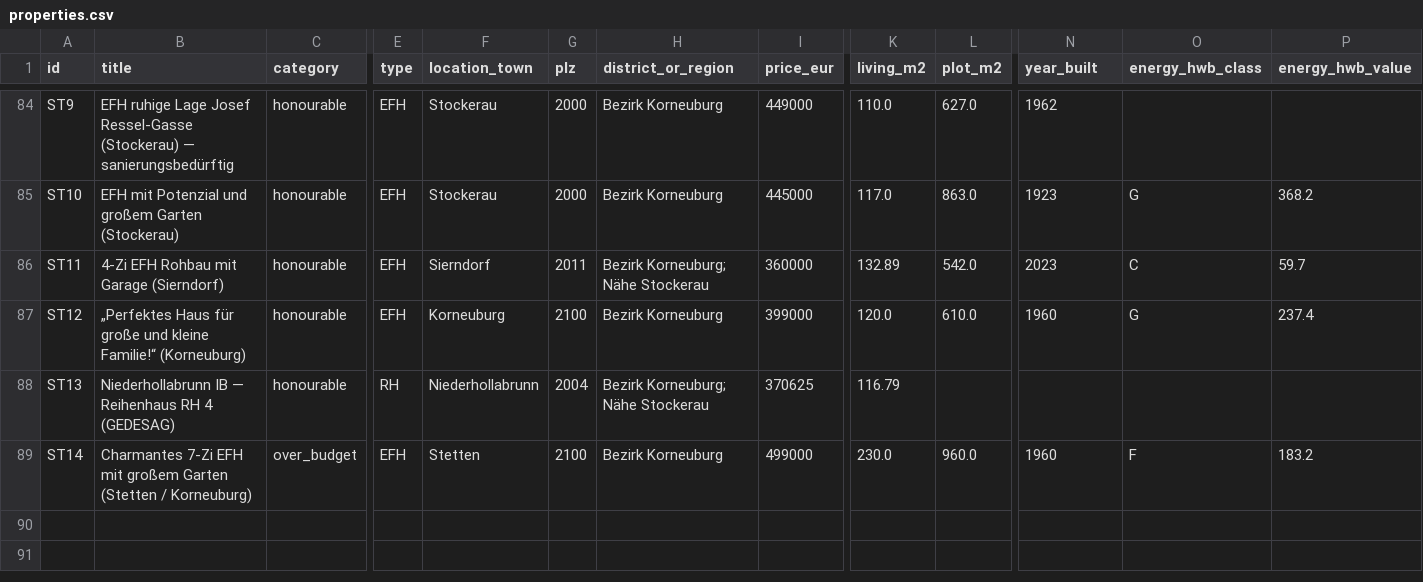
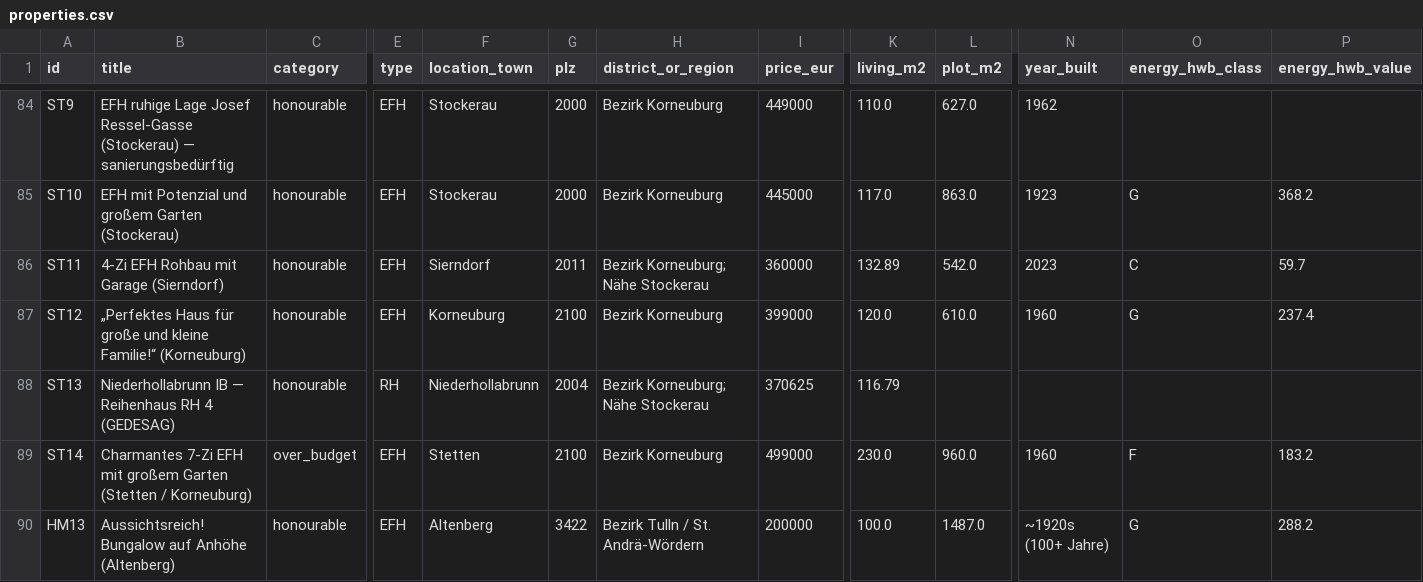
Before and after one commit to dmstacey/tulln-property-watch, a CSV file: properties.csv, drawn as a sheet; only a part is shown, gaps mark what is left out; rows hold the shown columns only; the diff covers the shown part only; the diff names each change by its address in the sheet, - before the commit and + after, or states it on an @@ line.

Commit message:
Evening watch 2026-09-24: HM13 Altenberg bungalow €200k, SA6 Riederberg sauna+pool €457k, HM7 URL refresh
- NEW HM13 Aussichtsreich Altenberg (honourable): 100 m² / 1,487 m² plot
- NEW SA6 Dornröschen Ried am Riederberg (sauna): ~292 m² / 820 m², BK €110/Mo
- HM7 St. Andrä-Wördern republished under new willhaben adid
- last_seen refreshed for 52 matched Tulln willhaben actives; no price moves

```diff
--- a/properties.csv
+++ b/properties.csv
+row 90: HM13 | Aussichtsreich! Bungalow auf Anhöhe (Altenberg) | honourable | EFH | Altenberg | 3422 | Bezirk Tulln / St. Andrä-Wördern | 200000 | 100.0 | 1487.0 | ~1920s (100+ Jahre) | G | 288.2
```
Also changed, not shown: 1 added row and 3 edited cells elsewhere in this file, 2 other files.
